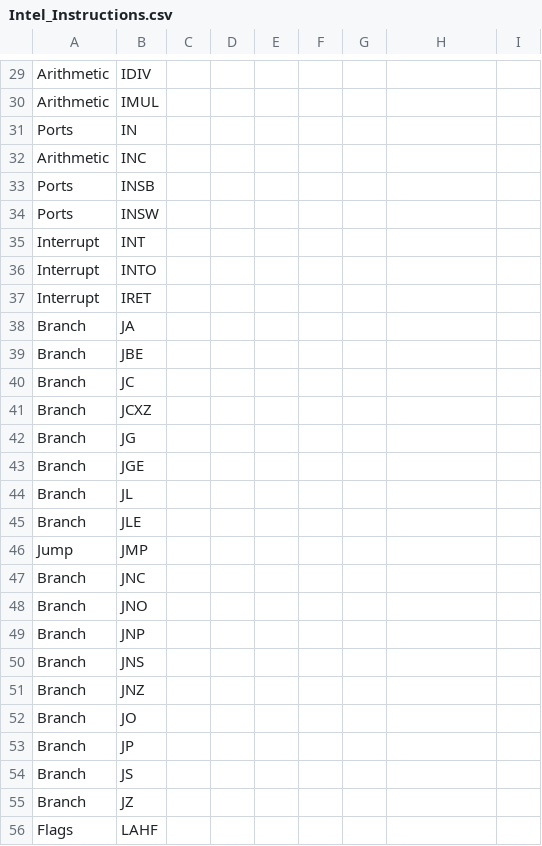
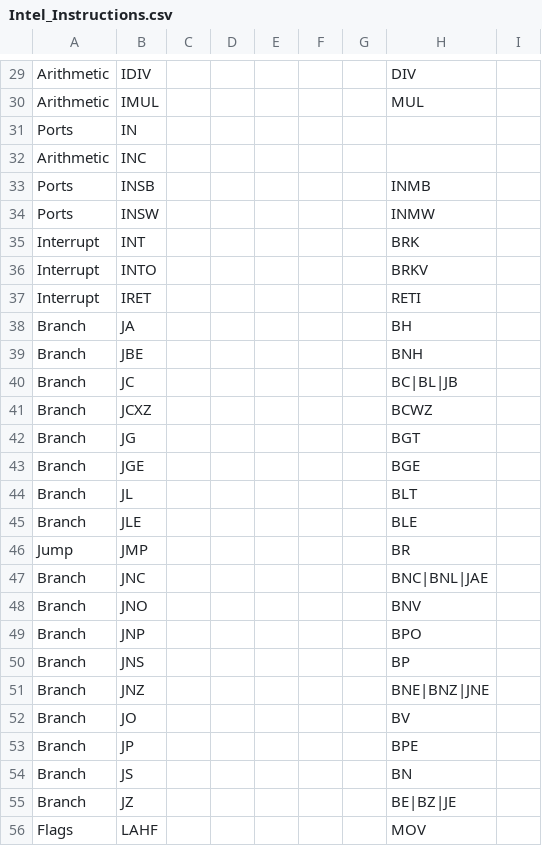
Before and after one commit to klaumit/Thawed, a CSV file: doc/Intel_Instructions.csv, drawn as a sheet; only a part is shown, gaps mark what is left out; the diff covers the shown part only; the diff names each change by its address in the sheet, - before the commit and + after, or states it on an @@ line.

```diff
--- a/doc/Intel_Instructions.csv
+++ b/doc/Intel_Instructions.csv
-H29: (empty)
+H29: DIV
-H30: (empty)
+H30: MUL
-H33: (empty)
+H33: INMB
-H34: (empty)
+H34: INMW
-H35: (empty)
+H35: BRK
-H36: (empty)
+H36: BRKV
-H37: (empty)
+H37: RETI
-H38: (empty)
+H38: BH
-H39: (empty)
+H39: BNH
-H40: (empty)
+H40: BC|BL|JB
-H41: (empty)
+H41: BCWZ
-H42: (empty)
+H42: BGT
-H43: (empty)
+H43: BGE
-H44: (empty)
+H44: BLT
-H45: (empty)
+H45: BLE
-H46: (empty)
+H46: BR
-H47: (empty)
+H47: BNC|BNL|JAE
-H48: (empty)
+H48: BNV
-H49: (empty)
+H49: BPO
-H50: (empty)
+H50: BP
-H51: (empty)
+H51: BNE|BNZ|JNE
-H52: (empty)
+H52: BV
-H53: (empty)
+H53: BPE
-H54: (empty)
+H54: BN
-H55: (empty)
+H55: BE|BZ|JE
-H56: (empty)
+H56: MOV
```
Also changed, not shown: 60 edited cells elsewhere in this file, 2 other files.
